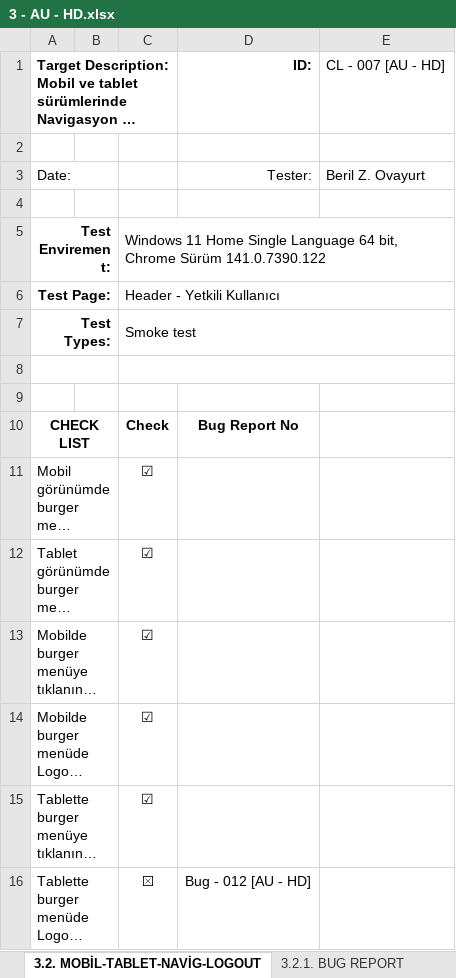
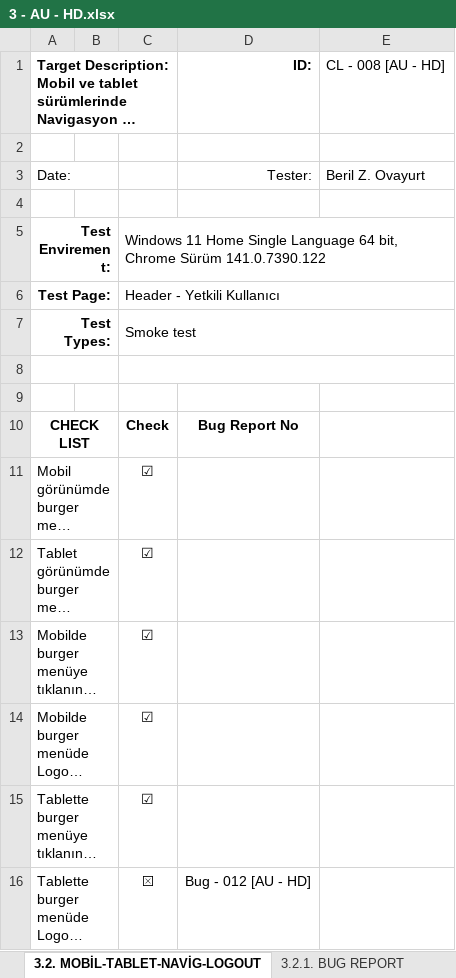
Before and after one commit to Mezrap/PowerPulse-Manual-Testing, an Excel workbook: 03_Yetkili_Kullanıcı_Header/3 - AU - HD.xlsx, sheet 3.2. MOBİL-TABLET-NAVİG-LOGOUT, drawn as a sheet; long unchanged cells end in …; values as stored, in another font and other column widths than the file's, no borders; the diff names each change by its address in the sheet, - before the commit and + after, or states it on an @@ line.

```diff
--- a/03_Yetkili_Kullanıcı_Header/3 - AU - HD.xlsx (sheet 3.2. MOBİL-TABLET-NAVİG-LOGOUT)
+++ b/03_Yetkili_Kullanıcı_Header/3 - AU - HD.xlsx (sheet 3.2. MOBİL-TABLET-NAVİG-LOGOUT)
-E1: CL - 007 [AU - HD]
+E1: CL - 008 [AU - HD]
```
Also changed, not shown: sheet 3.1.3. LOGOUT BUTONU, sheet 3.1.2. KULLANICI BİLGİ BLOK, sheet 3.1.1. AD VE LOGO TIKLANINCA, sheet 3.1. YLK BAŞLIK İÇERİĞİ, 04_Yetkili_Kullanıcı_Profile_Settings/4 - AU - PS.xlsx, 2 other files.
